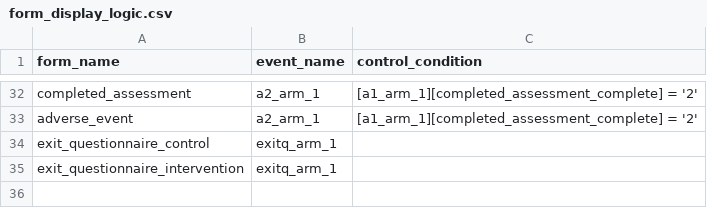
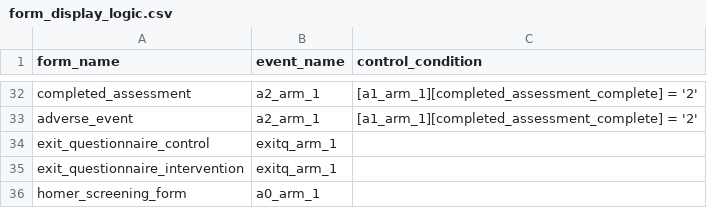
Before and after one commit to SujithChristopher/homerpdf, a CSV file: redcap/final/form_display_logic.csv, drawn as a sheet; only a part is shown, gaps mark what is left out; the diff names each change by its address in the sheet, - before the commit and + after, or states it on an @@ line.

```diff
--- a/redcap/final/form_display_logic.csv
+++ b/redcap/final/form_display_logic.csv
+row 36: homer_screening_form | a0_arm_1
```
Also changed, not shown: redcap/final/final.csv, 4 other files.
